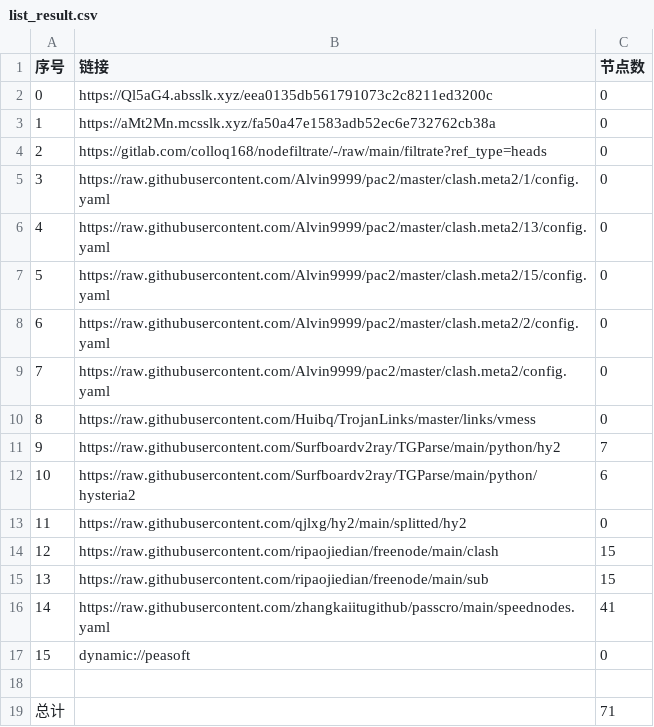
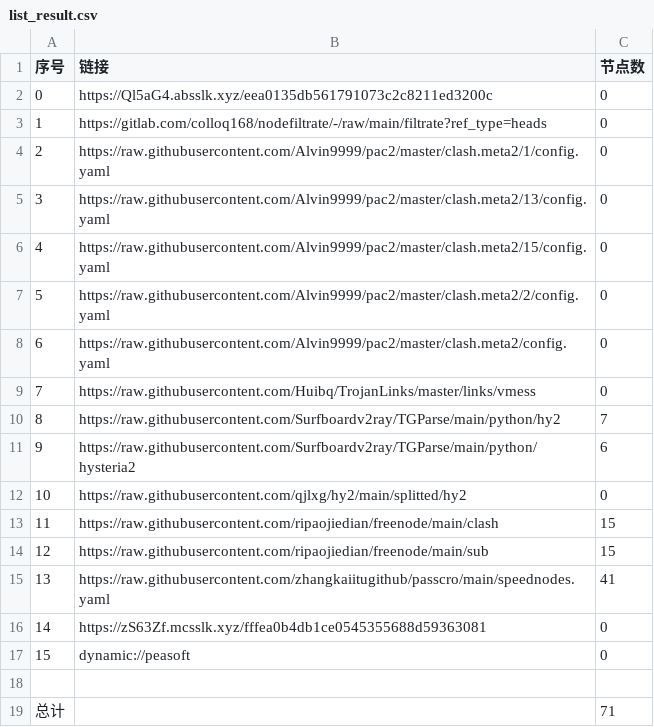
Before and after one commit to CJHCSM/AutoMergePublicNodes, a CSV file: list_result.csv, drawn as a sheet; removed rows and columns are numbered as before the commit, all else as after; the diff names each change by its address in the sheet, - before the commit and + after, or states it on an @@ line.

```diff
--- a/list_result.csv
+++ b/list_result.csv
-row 3: 1 | https://aMt2Mn.mcsslk.xyz/fa50a47e1583adb52ec6e732762cb38a | 0
@@ column A (序号) renumbered between rows 3 and 15 @@
+row 16: 14 | https://zS63Zf.mcsslk.xyz/fffea0b4db1ce0545355688d59363081 | 0
```
Also changed, not shown: 20 other files.
